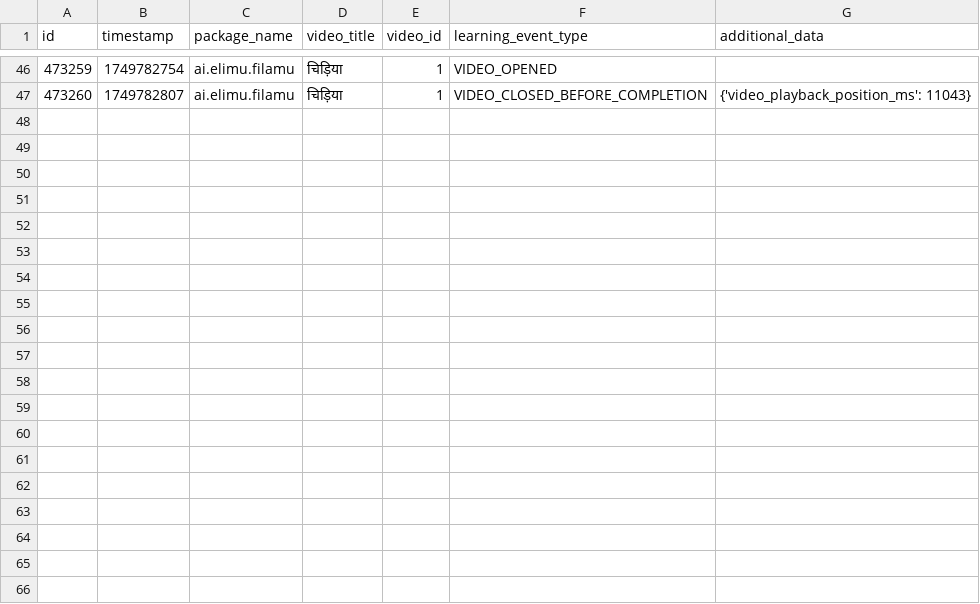
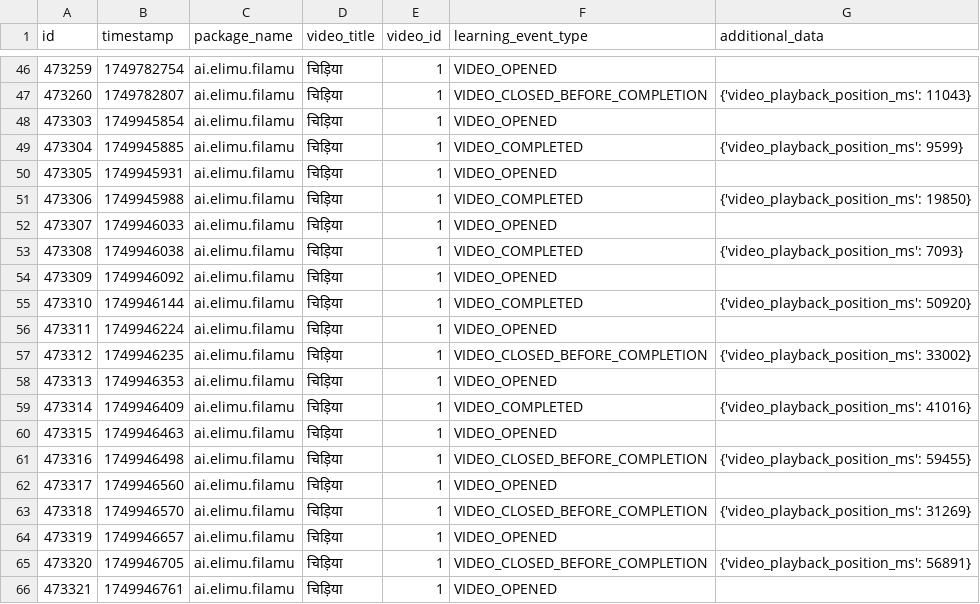
Before and after one commit to elimu-ai/ml-datasets, a CSV file: lang-HIN/student-id-7/video-learning-events.csv, drawn as a sheet; only a part is shown, gaps mark what is left out; the diff covers the shown part only.

```diff
--- a/lang-HIN/student-id-7/video-learning-events.csv
+++ b/lang-HIN/student-id-7/video-learning-events.csv
@@ -47 +47,20 @@ id,timestamp,package_name,video_title,video_id,learning_event_type,additional_da
 473260,1749782807,ai.elimu.filamu,चिड़िया,1,VIDEO_CLOSED_BEFORE_COMPLETION,{'video_playback_position_ms': 11043}
+473303,1749945854,ai.elimu.filamu,चिड़िया,1,VIDEO_OPENED,
+473304,1749945885,ai.elimu.filamu,चिड़िया,1,VIDEO_COMPLETED,{'video_playback_position_ms': 9599}
+473305,1749945931,ai.elimu.filamu,चिड़िया,1,VIDEO_OPENED,
+473306,1749945988,ai.elimu.filamu,चिड़िया,1,VIDEO_COMPLETED,{'video_playback_position_ms': 19850}
+473307,1749946033,ai.elimu.filamu,चिड़िया,1,VIDEO_OPENED,
+473308,1749946038,ai.elimu.filamu,चिड़िया,1,VIDEO_COMPLETED,{'video_playback_position_ms': 7093}
+473309,1749946092,ai.elimu.filamu,चिड़िया,1,VIDEO_OPENED,
+473310,1749946144,ai.elimu.filamu,चिड़िया,1,VIDEO_COMPLETED,{'video_playback_position_ms': 50920}
+473311,1749946224,ai.elimu.filamu,चिड़िया,1,VIDEO_OPENED,
+473312,1749946235,ai.elimu.filamu,चिड़िया,1,VIDEO_CLOSED_BEFORE_COMPLETION,{'video_playback_position_ms': 33002}
+473313,1749946353,ai.elimu.filamu,चिड़िया,1,VIDEO_OPENED,
+473314,1749946409,ai.elimu.filamu,चिड़िया,1,VIDEO_COMPLETED,{'video_playback_position_ms': 41016}
+473315,1749946463,ai.elimu.filamu,चिड़िया,1,VIDEO_OPENED,
+473316,1749946498,ai.elimu.filamu,चिड़िया,1,VIDEO_CLOSED_BEFORE_COMPLETION,{'video_playback_position_ms': 59455}
+473317,1749946560,ai.elimu.filamu,चिड़िया,1,VIDEO_OPENED,
+473318,1749946570,ai.elimu.filamu,चिड़िया,1,VIDEO_CLOSED_BEFORE_COMPLETION,{'video_playback_position_ms': 31269}
+473319,1749946657,ai.elimu.filamu,चिड़िया,1,VIDEO_OPENED,
+473320,1749946705,ai.elimu.filamu,चिड़िया,1,VIDEO_CLOSED_BEFORE_COMPLETION,{'video_playback_position_ms': 56891}
+473321,1749946761,ai.elimu.filamu,चिड़िया,1,VIDEO_OPENED,
```
Also changed, not shown: 9 added rows elsewhere in this file, lang-HIN/student-id-5/video-learning-events.csv, lang-TGL/student-id-10/video-learning-events.csv, 13 other files.
